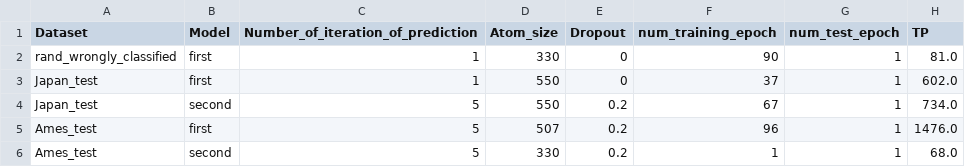
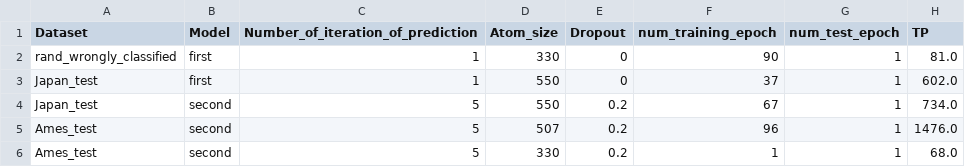
Before and after one commit to zaczaczac5/GCNN_Bayesian, a CSV file: new_results.csv, drawn as a sheet; only a part is shown; the diff names each change by its address in the sheet, - before the commit and + after, or states it on an @@ line.

Commit message:
Update new_results.csv

```diff
--- a/new_results.csv
+++ b/new_results.csv
-B5 (Model): first
+B5 (Model): second
```
